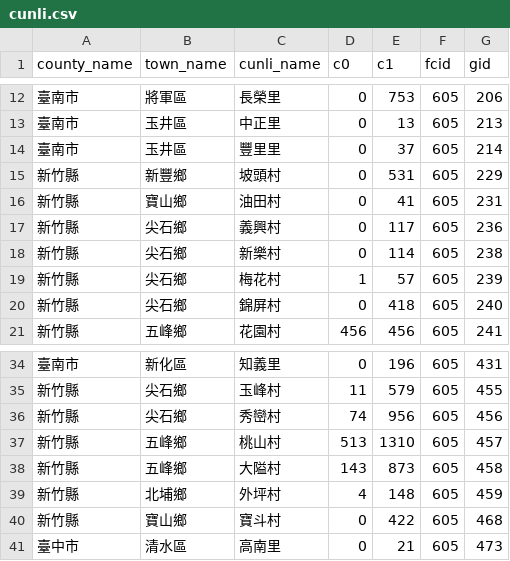
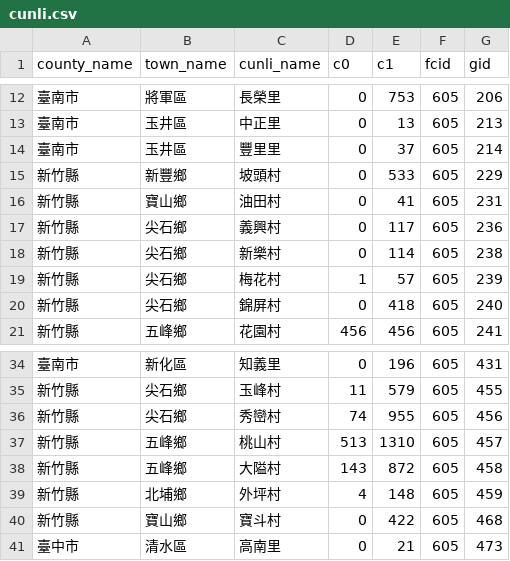
Before and after one commit to kiang/service.taipower.com.tw, a CSV file: docs/cunli.csv, drawn as a sheet; only a part is shown, gaps mark what is left out.

```diff
--- a/docs/cunli.csv
+++ b/docs/cunli.csv
@@ -14,3 +14,3 @@ county_name,town_name,cunli_name,c0,c1,fcid,gid
 臺南市,玉井區,豐里里,0,37,605,214
-新竹縣,新豐鄉,坡頭村,0,531,605,229
+新竹縣,新豐鄉,坡頭村,0,533,605,229
 新竹縣,寶山鄉,油田村,0,41,605,231
@@ -35,5 +35,5 @@ county_name,town_name,cunli_name,c0,c1,fcid,gid
 新竹縣,尖石鄉,玉峰村,11,579,605,455
-新竹縣,尖石鄉,秀巒村,74,956,605,456
+新竹縣,尖石鄉,秀巒村,74,955,605,456
 新竹縣,五峰鄉,桃山村,513,1310,605,457
-新竹縣,五峰鄉,大隘村,143,873,605,458
+新竹縣,五峰鄉,大隘村,143,872,605,458
 新竹縣,北埔鄉,外坪村,4,148,605,459
```
Also changed, not shown: docs/taipower.csv.
